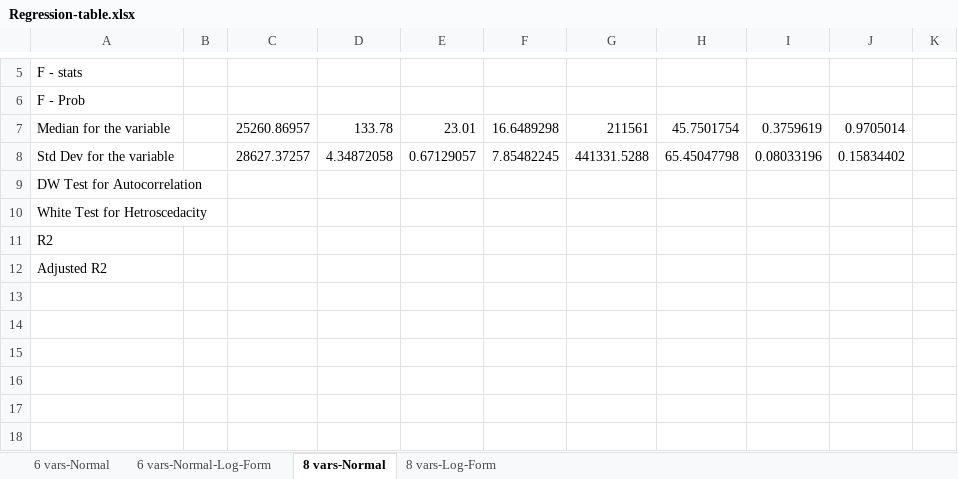
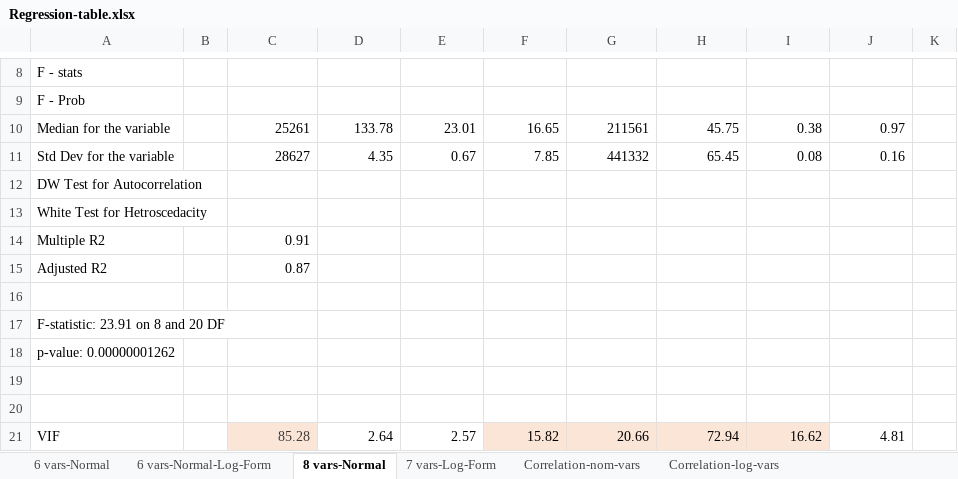
Before and after one commit to muzairaslam/forecasting-study, an Excel workbook: regression-results/Regression-table.xlsx, sheet 8 vars-Normal, drawn as a sheet; only a part is shown, gaps mark what is left out; values as stored, in another font and other column widths than the file's, no borders; removed rows and columns are numbered as before the commit, all else as after; the diff covers the shown part only; the diff names each change by its address in the sheet, - before the commit and + after, or states it on an @@ line.

```diff
--- a/regression-results/Regression-table.xlsx (sheet 8 vars-Normal)
+++ b/regression-results/Regression-table.xlsx (sheet 8 vars-Normal)
-sheet tab: 8 vars-Log-Form
+sheet tab: 7 vars-Log-Form
+sheet tab: Correlation-nom-vars
+sheet tab: Correlation-log-vars
-C10: 25260.86957
+C10: 25261
-F10: 16.6489298
+F10: 16.65
-H10: 45.7501754
+H10: 45.75
-I10: 0.3759619
+I10: 0.38
-J10: 0.9705014
+J10: 0.97
-C11: 28627.37257
+C11: 28627
-D11: 4.34872058
+D11: 4.35
-E11: 0.67129057
+E11: 0.67
-F11: 7.85482245
+F11: 7.85
-G11: 441331.5288
+G11: 441332
-H11: 65.45047798
+H11: 65.45
-I11: 0.08033196
+I11: 0.08
-J11: 0.15834402
+J11: 0.16
-row 11: R2
+row 14: Multiple R2 |  | 0.91
-C15: (empty)
+C15: 0.87
+row 16: (empty)
+row 17: F-statistic: 23.91 on 8 and 20 DF
+row 18: p-value: 0.00000001262
+row 19: (empty)
+row 20: (empty)
+row 21: VIF |  | 85.28 | 2.64 | 2.57 | 15.82 | 20.66 | 72.94 | 16.62 | 4.81
```
Also changed, not shown: 3 added rows, 27 edited cells and cell formats elsewhere in this sheet, sheet 7 vars-Log-Form, sheet 6 vars-Normal-Log-Form, sheet 6 vars-Normal, 5 other files.
